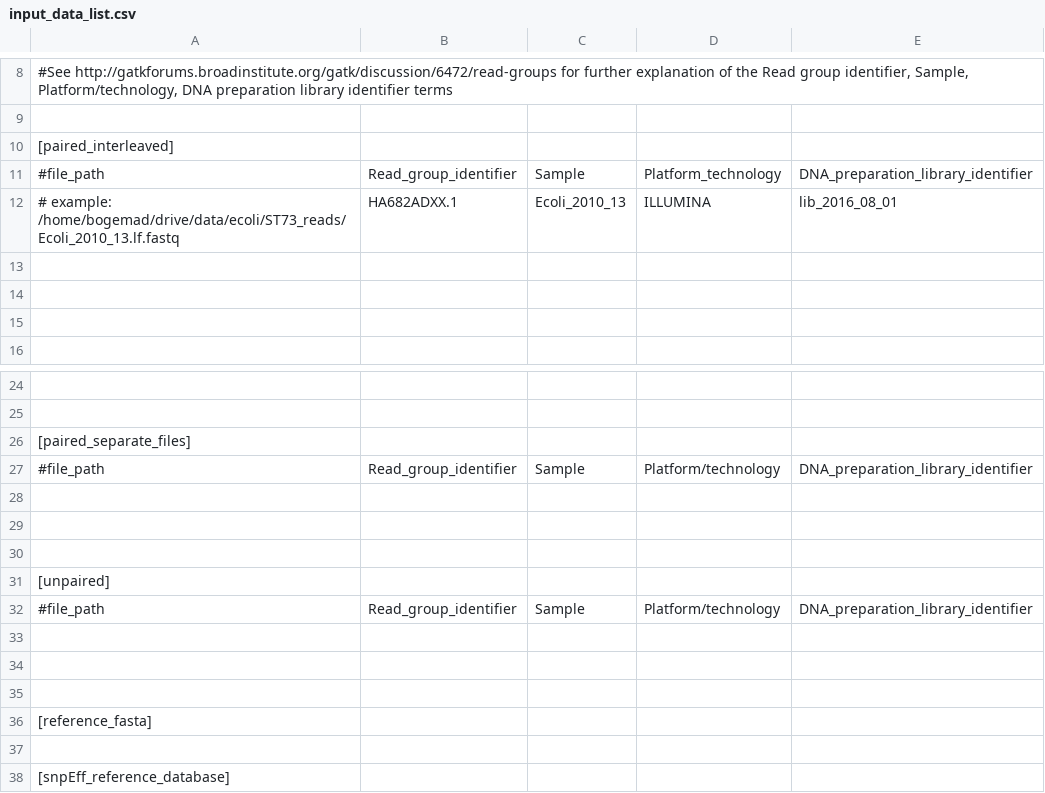
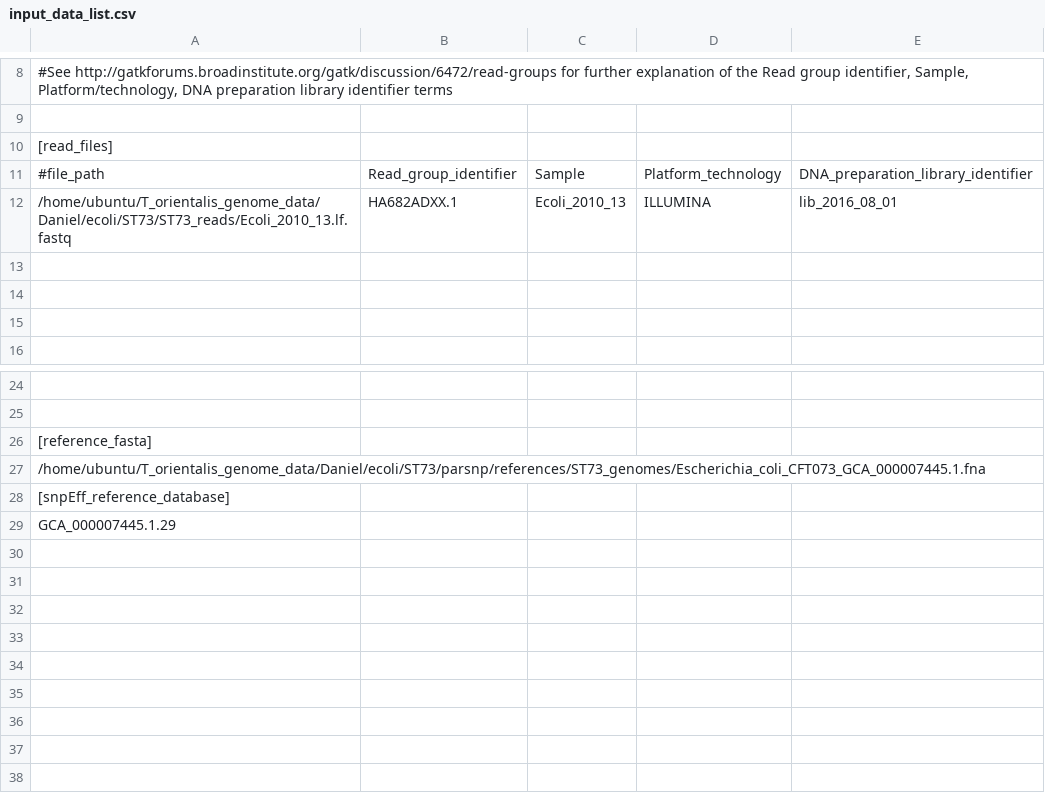
Before and after one commit to bogemad/bact_vcp, a CSV file: input_data_list.csv, drawn as a sheet; only a part is shown, gaps mark what is left out.

```diff
--- a/input_data_list.csv
+++ b/input_data_list.csv
@@ -9,5 +9,5 @@
 ,,,,
-[paired_interleaved],,,,
+[read_files],,,,
 #file_path,Read_group_identifier,Sample,Platform_technology,DNA_preparation_library_identifier
-# example: /home/bogemad/drive/data/ecoli/ST73_reads/Ecoli_2010_13.lf.fastq,HA682ADXX.1,Ecoli_2010_13,ILLUMINA,lib_2016_08_01
+/home/ubuntu/T_orientalis_genome_data/Daniel/ecoli/ST73/ST73_reads/Ecoli_2010_13.lf.fastq,HA682ADXX.1,Ecoli_2010_13,ILLUMINA,lib_2016_08_01
 ,,,,
@@ -25,14 +25,5 @@
 ,,,,
-[paired_separate_files],,,,
-#file_path,Read_group_identifier,Sample,Platform/technology,DNA_preparation_library_identifier
-,,,,
-,,,,
-,,,,
-[unpaired],,,,
-#file_path,Read_group_identifier,Sample,Platform/technology,DNA_preparation_library_identifier
-,,,,
-,,,,
-,,,,
 [reference_fasta],,,,
-,,,,
+/home/ubuntu/T_orientalis_genome_data/Daniel/ecoli/ST73/parsnp/references/ST73_genomes/Escherichia_coli_CFT073_GCA_000007445.1.fna,,,,
 [snpEff_reference_database],,,,
+GCA_000007445.1.29,,,,
```
Also changed, not shown: 3 other files.
